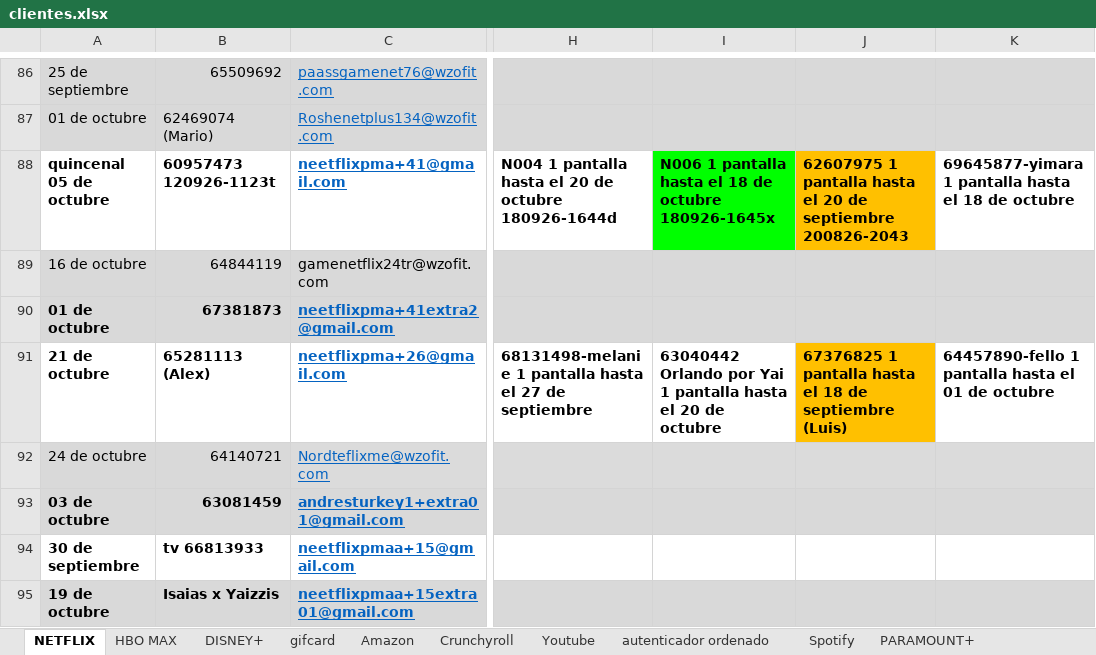
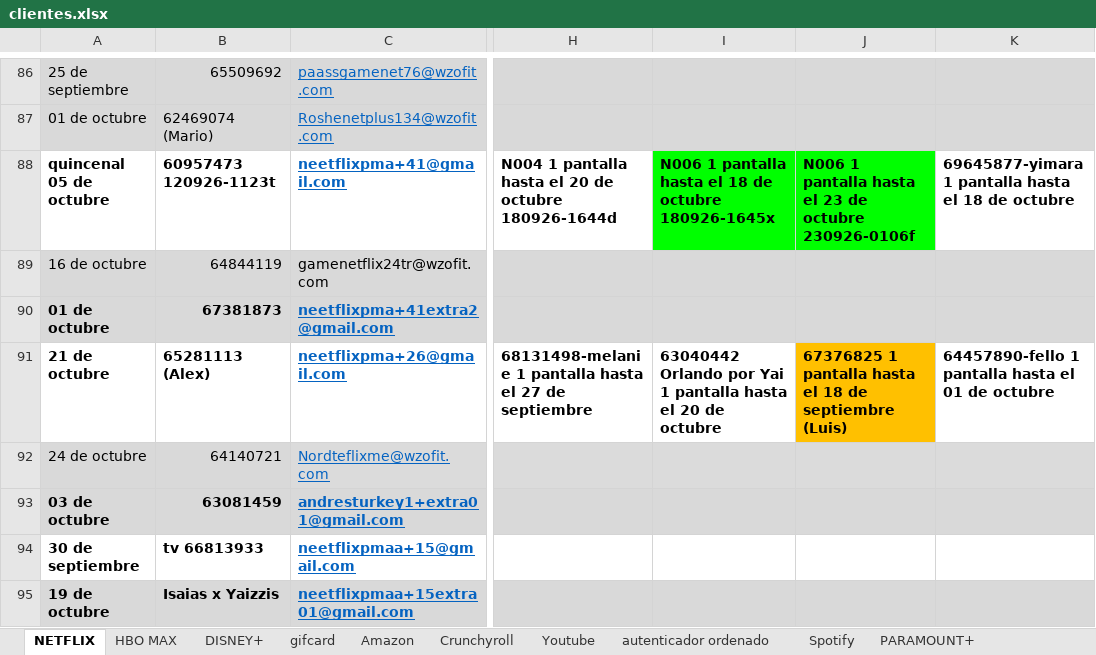
Before and after one commit to andresperea4215-beep/netflix-server, an Excel workbook: clientes.xlsx, sheet NETFLIX, drawn as a sheet; only a part is shown, gaps mark what is left out; values as stored, in another font and other column widths than the file's, no borders; charts and pictures not drawn; the diff names each change by its address in the sheet, - before the commit and + after, or states it on an @@ line.

Commit message:
Add files via upload

```diff
--- a/clientes.xlsx (sheet NETFLIX)
+++ b/clientes.xlsx (sheet NETFLIX)
-J88: 62607975 1 pantalla hasta el 20 de septiembre 200826-2043
+J88: N006 1 pantalla hasta el 23 de octubre 230926-0106f
-J88 fill: #FFC000
+J88 fill: #00FF00
```
